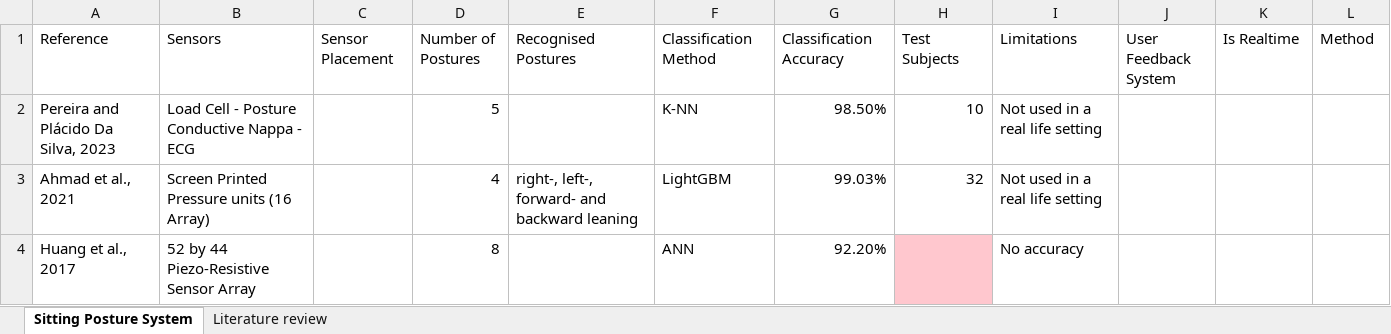
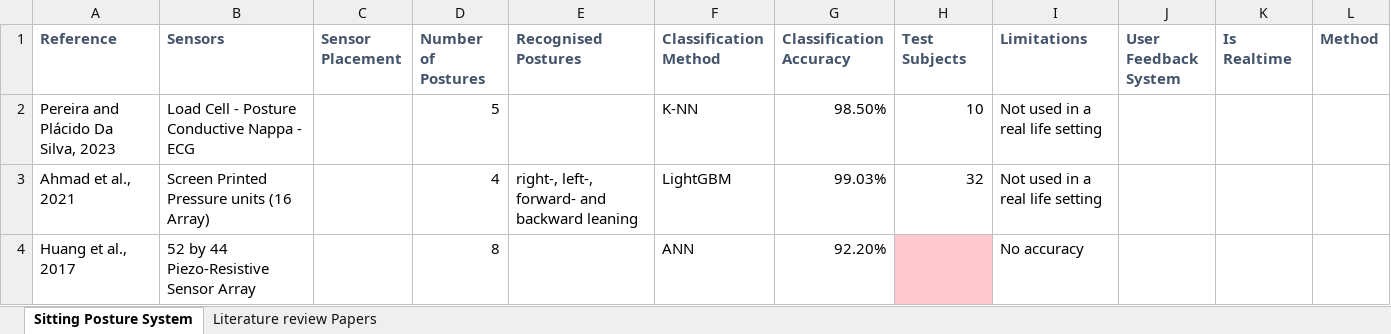
Before and after one commit to Olatokumbo/Research, an Excel workbook: Literature Review.xlsx, sheet Sitting Posture System, drawn as a sheet; only a part is shown; values as stored, in another font and other column widths than the file's, no borders; the diff names each change by its address in the sheet, - before the commit and + after, or states it on an @@ line.

```diff
--- a/Literature Review.xlsx (sheet Sitting Posture System)
+++ b/Literature Review.xlsx (sheet Sitting Posture System)
-sheet tab: Literature review
+sheet tab: Literature review Papers
@@ A1:L1 bold: off → on, text colour: black → #44546A @@
```
Also changed, not shown: 3 other files.
